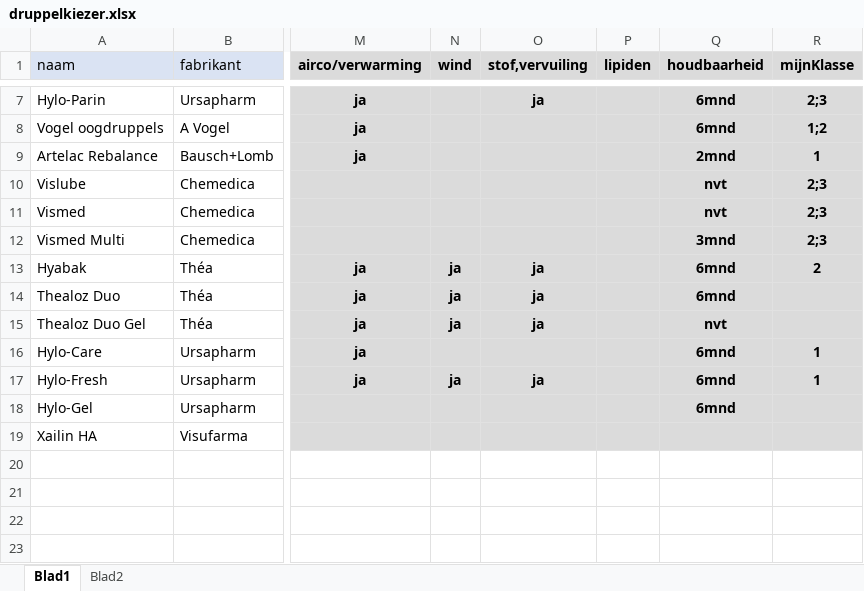
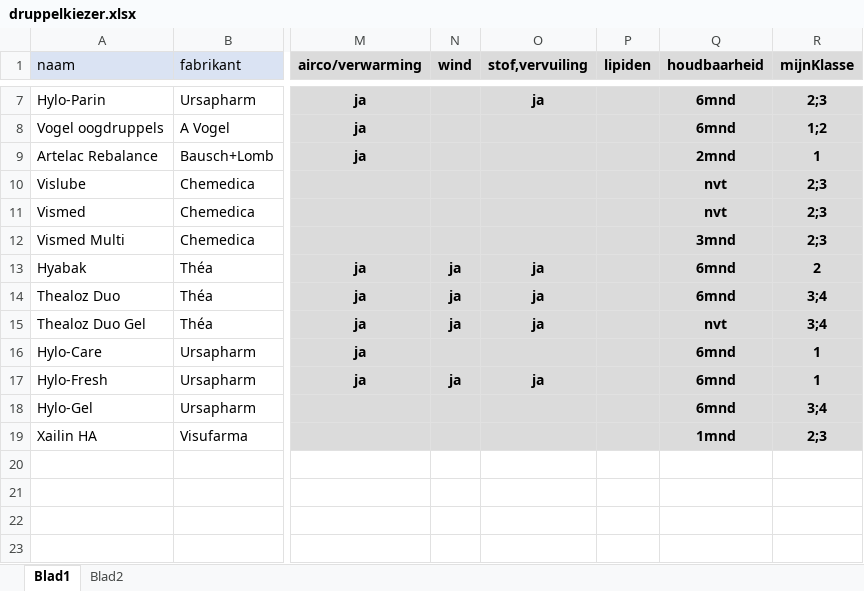
Before and after one commit to ALBERICLOOS/oogdruppelkiezer, an Excel workbook: druppelkiezer.xlsx, sheet Blad1, drawn as a sheet; only a part is shown, gaps mark what is left out; values as stored, in another font and other column widths than the file's, no borders; the diff names each change by its address in the sheet, - before the commit and + after, or states it on an @@ line.

Commit message:
aanpassing aan excel file

```diff
--- a/druppelkiezer.xlsx (sheet Blad1)
+++ b/druppelkiezer.xlsx (sheet Blad1)
-R14:R15 (mijnKlasse): (empty)
+R14:R15 (mijnKlasse): 3;4
-R18 (mijnKlasse): (empty)
+R18 (mijnKlasse): 3;4
-Q19 (houdbaarheid): (empty)
+Q19 (houdbaarheid): 1mnd
-R19 (mijnKlasse): (empty)
+R19 (mijnKlasse): 2;3
```
Also changed, not shown: 1 other file.
